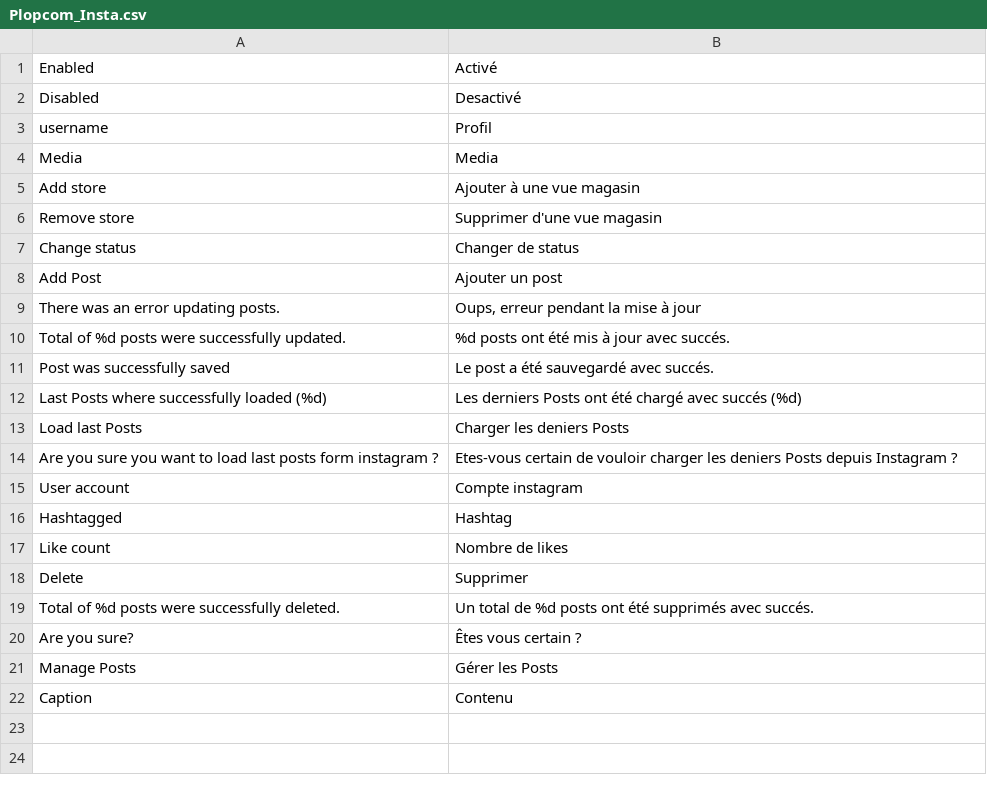
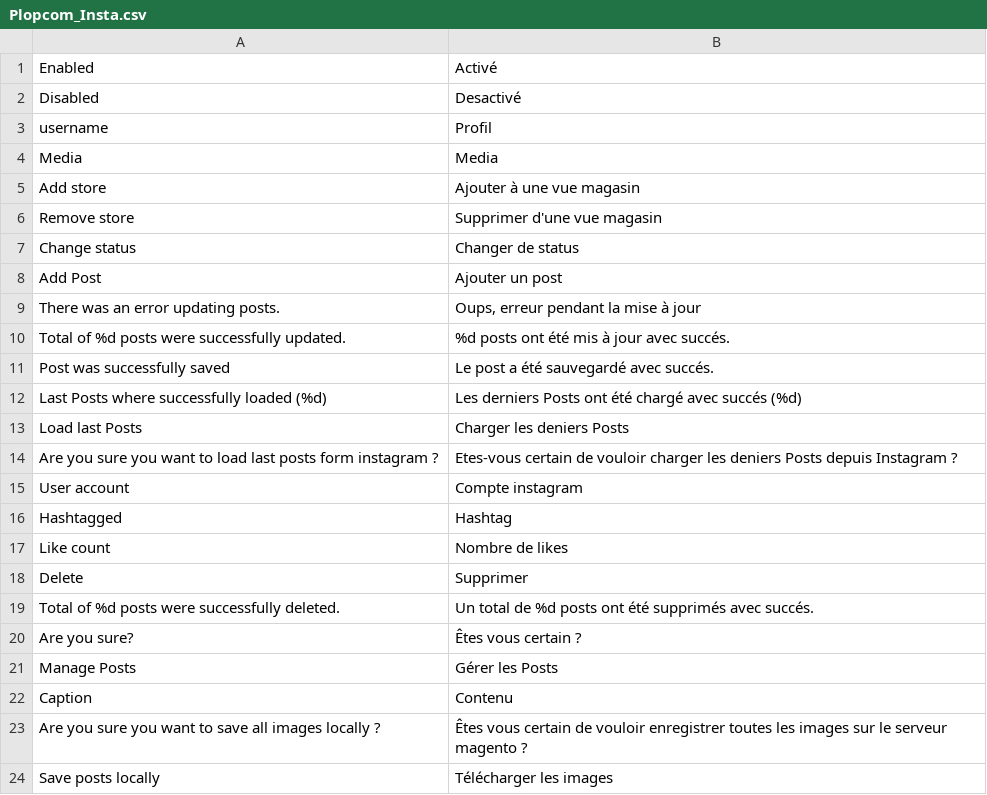
Before and after one commit to janssens/Plopcom_Insta, a CSV file: app/locale/fr_FR/Plopcom_Insta.csv, drawn as a sheet; the diff names each change by its address in the sheet, - before the commit and + after, or states it on an @@ line.

Commit message:
Save image locally

```diff
--- a/app/locale/fr_FR/Plopcom_Insta.csv
+++ b/app/locale/fr_FR/Plopcom_Insta.csv
+row 23: Are you sure you want to save all images locally ? | Êtes vous certain de vouloir enregistrer toutes les images sur le serveur magento ?
+row 24: Save posts locally | Télécharger les images
```
Also changed, not shown: 5 other files.
